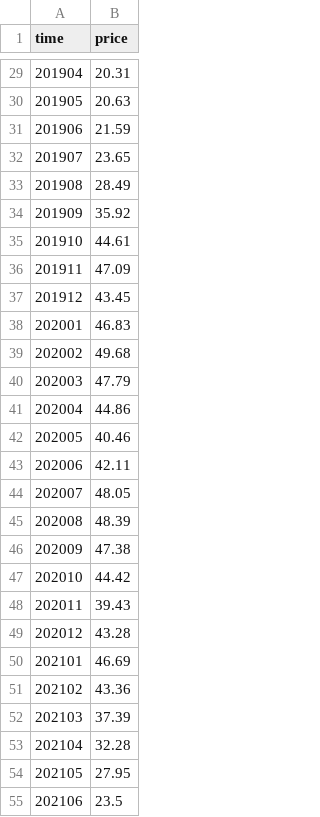
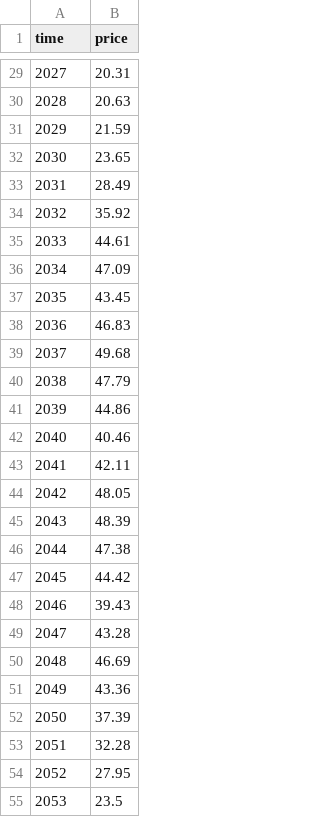
Before and after one commit to kehuan721/learngit, a CSV file: zhuzhuzhu.csv, drawn as a sheet; only a part is shown, gaps mark what is left out; the diff covers the shown part only.

```diff
--- a/zhuzhuzhu.csv
+++ b/zhuzhuzhu.csv
@@ -29,27 +29,27 @@ time,price
-201904,20.31
-201905,20.63
-201906,21.59
-201907,23.65
-201908,28.49
-201909,35.92
-201910,44.61
-201911,47.09
-201912,43.45
-202001,46.83
-202002,49.68
-202003,47.79
-202004,44.86
-202005,40.46
-202006,42.11
-202007,48.05
-202008,48.39
-202009,47.38
-202010,44.42
-202011,39.43
-202012,43.28
-202101,46.69
-202102,43.36
-202103,37.39
-202104,32.28
-202105,27.95
-202106,23.5
+2027,20.31,
+2028,20.63,
+2029,21.59,
+2030,23.65,
+2031,28.49,
+2032,35.92,
+2033,44.61,
+2034,47.09,
+2035,43.45,
+2036,46.83,
+2037,49.68,
+2038,47.79,
+2039,44.86,
+2040,40.46,
+2041,42.11,
+2042,48.05,
+2043,48.39,
+2044,47.38,
+2045,44.42,
+2046,39.43,
+2047,43.28,
+2048,46.69,
+2049,43.36,
+2050,37.39,
+2051,32.28,
+2052,27.95,
+2053,23.5,
```
Also changed, not shown: 33 edited cells elsewhere in this file.
